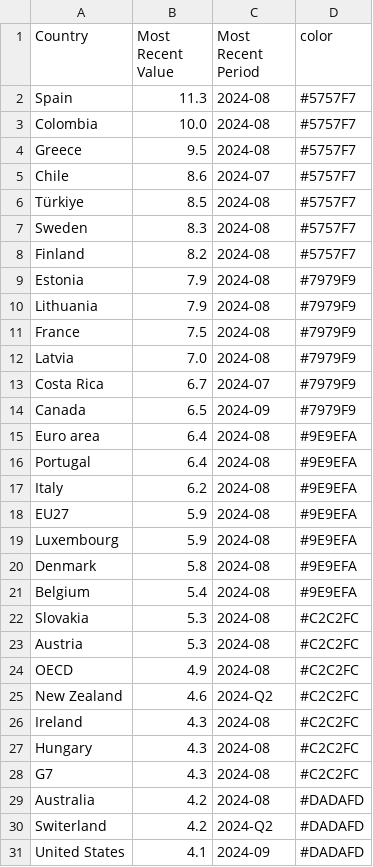
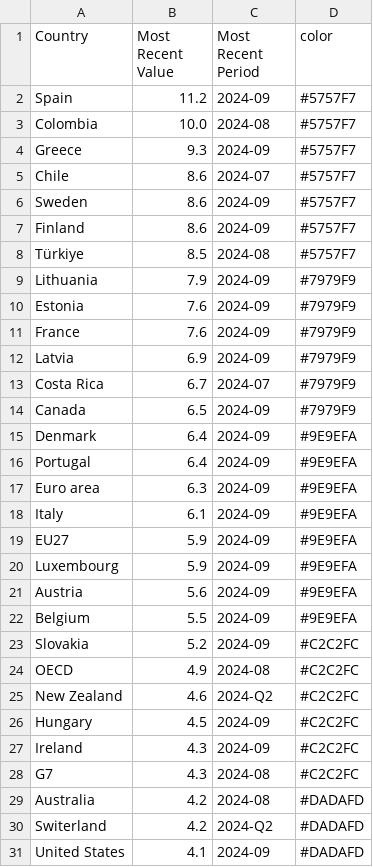
Before and after one commit to Qery-Data/Unemployment-OECD, a CSV file: data/OECD_MEI_Unemployment_Lastest_Value.csv, drawn as a sheet; only a part is shown; the diff covers the shown part only.

```diff
--- a/data/OECD_MEI_Unemployment_Lastest_Value.csv
+++ b/data/OECD_MEI_Unemployment_Lastest_Value.csv
@@ -1,28 +1,28 @@
 Country,Most Recent Value,Most Recent Period,color
-Spain,11.3,2024-08,#5757F7
+Spain,11.2,2024-09,#5757F7
 Colombia,10.0,2024-08,#5757F7
-Greece,9.5,2024-08,#5757F7
+Greece,9.3,2024-09,#5757F7
 Chile,8.6,2024-07,#5757F7
+Sweden,8.6,2024-09,#5757F7
+Finland,8.6,2024-09,#5757F7
 Türkiye,8.5,2024-08,#5757F7
-Sweden,8.3,2024-08,#5757F7
-Finland,8.2,2024-08,#5757F7
-Estonia,7.9,2024-08,#7979F9
-Lithuania,7.9,2024-08,#7979F9
-France,7.5,2024-08,#7979F9
-Latvia,7.0,2024-08,#7979F9
+Lithuania,7.9,2024-09,#7979F9
+Estonia,7.6,2024-09,#7979F9
+France,7.6,2024-09,#7979F9
+Latvia,6.9,2024-09,#7979F9
 Costa Rica,6.7,2024-07,#7979F9
 Canada,6.5,2024-09,#7979F9
-Euro area,6.4,2024-08,#9E9EFA
-Portugal,6.4,2024-08,#9E9EFA
-Italy,6.2,2024-08,#9E9EFA
-EU27,5.9,2024-08,#9E9EFA
-Luxembourg,5.9,2024-08,#9E9EFA
-Denmark,5.8,2024-08,#9E9EFA
-Belgium,5.4,2024-08,#9E9EFA
-Slovakia,5.3,2024-08,#C2C2FC
-Austria,5.3,2024-08,#C2C2FC
+Denmark,6.4,2024-09,#9E9EFA
+Portugal,6.4,2024-09,#9E9EFA
+Euro area,6.3,2024-09,#9E9EFA
+Italy,6.1,2024-09,#9E9EFA
+EU27,5.9,2024-09,#9E9EFA
+Luxembourg,5.9,2024-09,#9E9EFA
+Austria,5.6,2024-09,#9E9EFA
+Belgium,5.5,2024-09,#9E9EFA
+Slovakia,5.2,2024-09,#C2C2FC
 OECD,4.9,2024-08,#C2C2FC
 New Zealand,4.6,2024-Q2,#C2C2FC
-Ireland,4.3,2024-08,#C2C2FC
-Hungary,4.3,2024-08,#C2C2FC
+Hungary,4.5,2024-09,#C2C2FC
+Ireland,4.3,2024-09,#C2C2FC
 G7,4.3,2024-08,#C2C2FC
```
Also changed, not shown: 2 added rows, 2 removed rows and 8 edited cells elsewhere in this file, data/OECD_MEI_Unemployment_Last_12M.csv, data/OECD_MEI_Unemployment_Last_5Y.csv.
